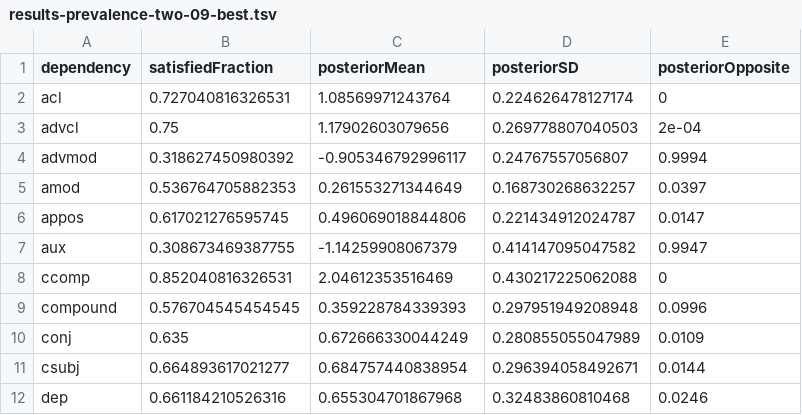
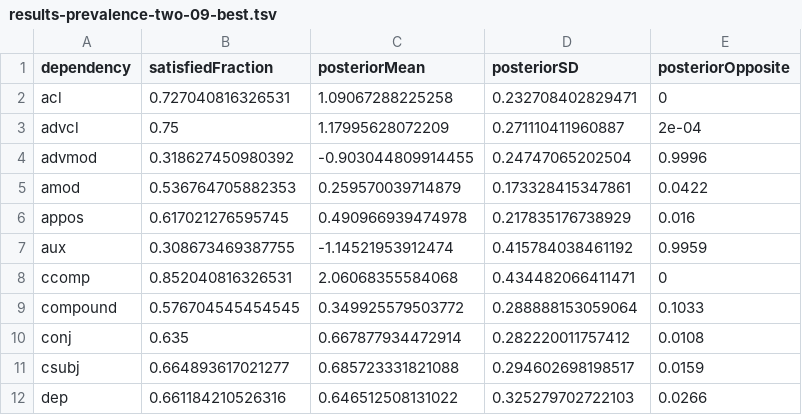
Before and after one commit to m-hahn/grammar-optim, a TSV file: results/correlations/output/results-prevalence-two-09-best.tsv, drawn as a sheet; only a part is shown; the diff covers the shown part only.

```diff
--- a/results/correlations/output/results-prevalence-two-09-best.tsv
+++ b/results/correlations/output/results-prevalence-two-09-best.tsv
@@ -1,12 +1,12 @@
 dependency	satisfiedFraction	posteriorMean	posteriorSD	posteriorOpposite
-acl	0.727040816326531	1.08569971243764	0.224626478127174	0
-advcl	0.75	1.17902603079656	0.269778807040503	2e-04
-advmod	0.318627450980392	-0.905346792996117	0.24767557056807	0.9994
-amod	0.536764705882353	0.261553271344649	0.168730268632257	0.0397
-appos	0.617021276595745	0.496069018844806	0.221434912024787	0.0147
-aux	0.308673469387755	-1.14259908067379	0.414147095047582	0.9947
-ccomp	0.852040816326531	2.04612353516469	0.430217225062088	0
-compound	0.576704545454545	0.359228784339393	0.297951949208948	0.0996
-conj	0.635	0.672666330044249	0.280855055047989	0.0109
-csubj	0.664893617021277	0.684757440838954	0.296394058492671	0.0144
-dep	0.661184210526316	0.655304701867968	0.32483860810468	0.0246
+acl	0.727040816326531	1.09067288225258	0.232708402829471	0
+advcl	0.75	1.17995628072209	0.271110411960887	2e-04
+advmod	0.318627450980392	-0.903044809914455	0.24747065202504	0.9996
+amod	0.536764705882353	0.259570039714879	0.173328415347861	0.0422
+appos	0.617021276595745	0.490966939474978	0.217835176738929	0.016
+aux	0.308673469387755	-1.14521953912474	0.415784038461192	0.9959
+ccomp	0.852040816326531	2.06068355584068	0.434482066411471	0
+compound	0.576704545454545	0.349925579503772	0.288888153059064	0.1033
+conj	0.635	0.667877934472914	0.282220011757412	0.0108
+csubj	0.664893617021277	0.685723331821088	0.294602698198517	0.0159
+dep	0.661184210526316	0.646512508131022	0.325279702722103	0.0266
```
Also changed, not shown: 65 edited cells elsewhere in this file, results/correlations/output/results-prevalence-langmod-best.tsv, results/correlations/output/results-prevalence-parser-best.tsv, 3 other files.
